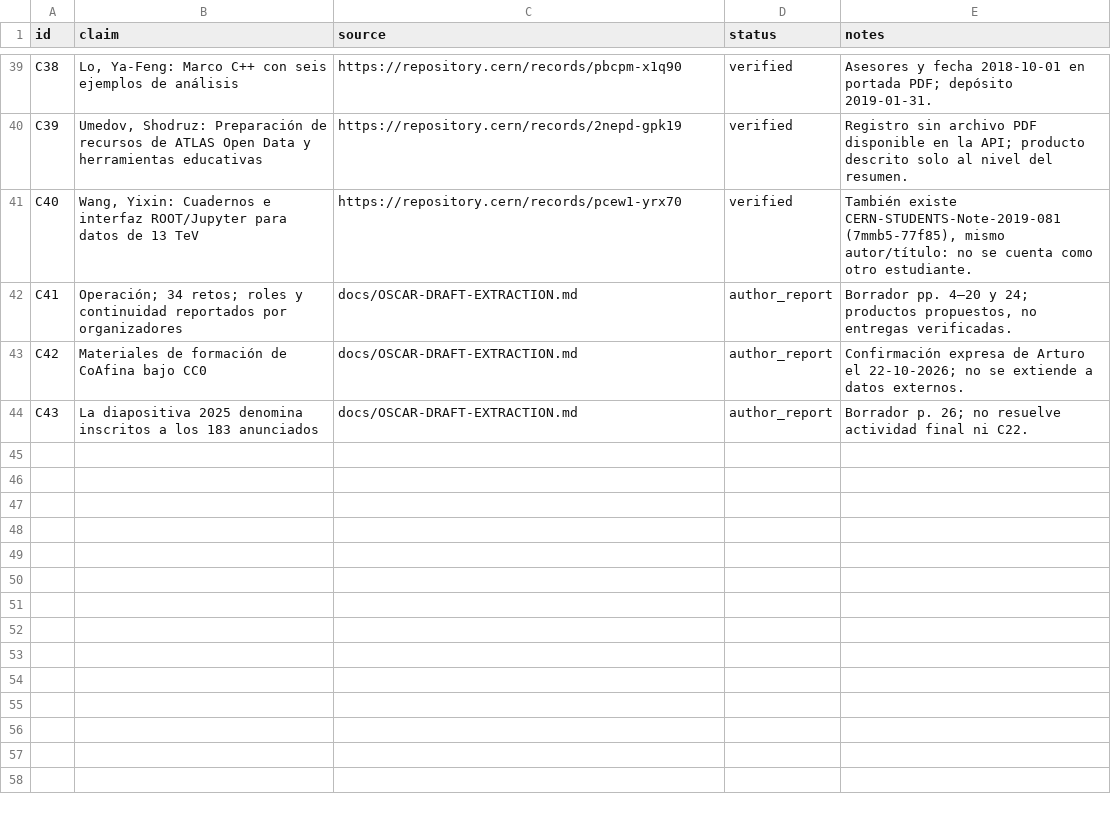
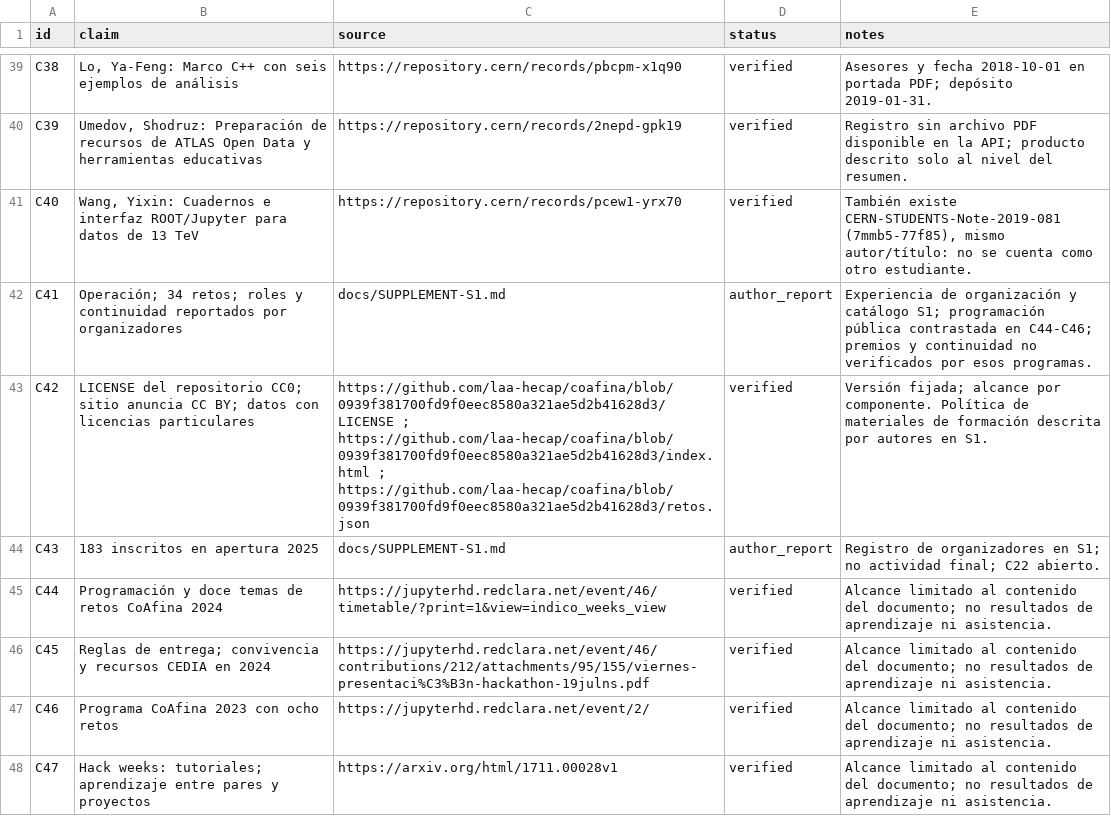
Before and after one commit to artfisica/acfiman-open-science-papers, a CSV file: papers/01-comunidades-abiertas/data/evidence.csv, drawn as a sheet; only a part is shown, gaps mark what is left out.

```diff
--- a/papers/01-comunidades-abiertas/data/evidence.csv
+++ b/papers/01-comunidades-abiertas/data/evidence.csv
@@ -41,4 +41,8 @@ C39,"Umedov, Shodruz: Preparación de recursos de ATLAS Open Data y herramientas
 C40,"Wang, Yixin: Cuadernos e interfaz ROOT/Jupyter para datos de 13 TeV",https://repository.cern/records/pcew1-yrx70,verified,"También existe CERN-STUDENTS-Note-2019-081 (7mmb5-77f85), mismo autor/título: no se cuenta como otro estudiante."
-C41,Operación; 34 retos; roles y continuidad reportados por organizadores,docs/OSCAR-DRAFT-EXTRACTION.md,author_report,"Borrador pp. 4–20 y 24; productos propuestos, no entregas verificadas."
-C42,Materiales de formación de CoAfina bajo CC0,docs/OSCAR-DRAFT-EXTRACTION.md,author_report,Confirmación expresa de Arturo el 22-10-2026; no se extiende a datos externos.
-C43,La diapositiva 2025 denomina inscritos a los 183 anunciados,docs/OSCAR-DRAFT-EXTRACTION.md,author_report,Borrador p. 26; no resuelve actividad final ni C22.
+C41,Operación; 34 retos; roles y continuidad reportados por organizadores,docs/SUPPLEMENT-S1.md,author_report,Experiencia de organización y catálogo S1; programación pública contrastada en C44-C46; premios y continuidad no verificados por esos programas.
+C42,LICENSE del repositorio CC0; sitio anuncia CC BY; datos con licencias particulares,https://github.com/laa-hecap/coafina/blob/0939f381700fd9f0eec8580a321ae5d2b41628d3/LICENSE ; https://github.com/laa-hecap/coafina/blob/0939f381700fd9f0eec8580a321ae5d2b41628d3/index.html ; https://github.com/laa-hecap/coafina/blob/0939f381700fd9f0eec8580a321ae5d2b41628d3/retos.json,verified,Versión fijada; alcance por componente. Política de materiales de formación descrita por autores en S1.
+C43,183 inscritos en apertura 2025,docs/SUPPLEMENT-S1.md,author_report,Registro de organizadores en S1; no actividad final; C22 abierto.
+C44,Programación y doce temas de retos CoAfina 2024,https://jupyterhd.redclara.net/event/46/timetable/?print=1&view=indico_weeks_view,verified,Alcance limitado al contenido del documento; no resultados de aprendizaje ni asistencia.
+C45,Reglas de entrega; convivencia y recursos CEDIA en 2024,https://jupyterhd.redclara.net/event/46/contributions/212/attachments/95/155/viernes-presentaci%C3%B3n-hackathon-19julns.pdf,verified,Alcance limitado al contenido del documento; no resultados de aprendizaje ni asistencia.
+C46,Programa CoAfina 2023 con ocho retos,https://jupyterhd.redclara.net/event/2/,verified,Alcance limitado al contenido del documento; no resultados de aprendizaje ni asistencia.
+C47,Hack weeks: tutoriales; aprendizaje entre pares y proyectos,https://arxiv.org/html/1711.00028v1,verified,Alcance limitado al contenido del documento; no resultados de aprendizaje ni asistencia.
```
Also changed, not shown: papers/01-comunidades-abiertas/data/coafina-challenges-organizer.csv, papers/01-comunidades-abiertas/data/coafina-editions-public.csv, 11 other files.
